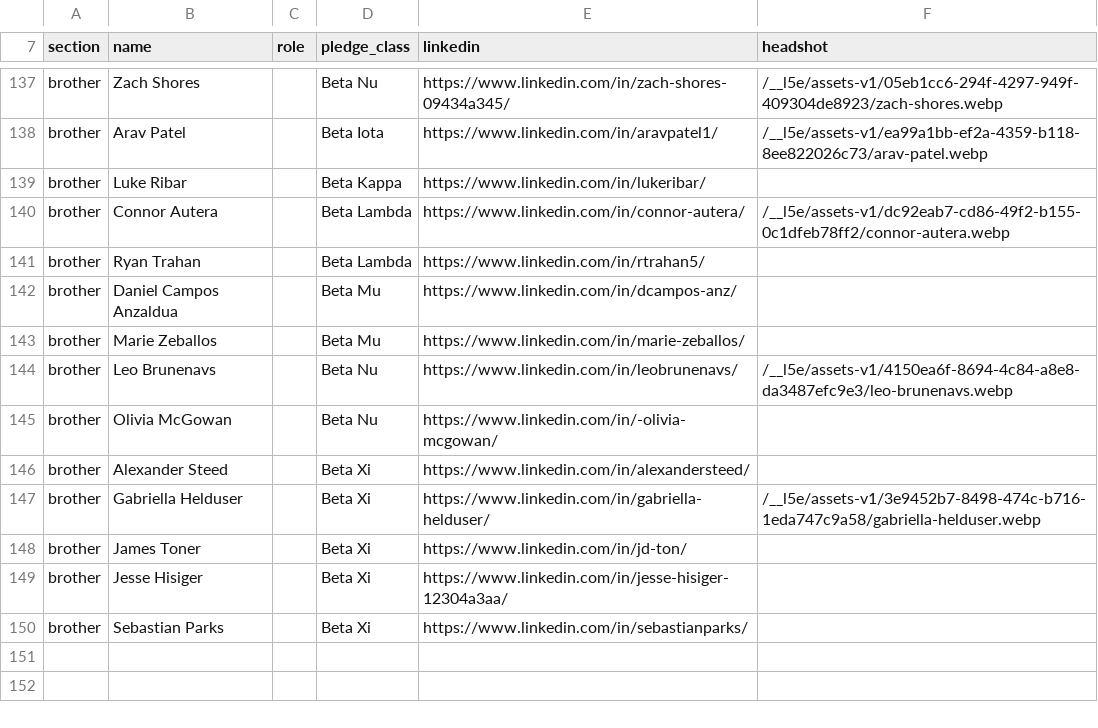
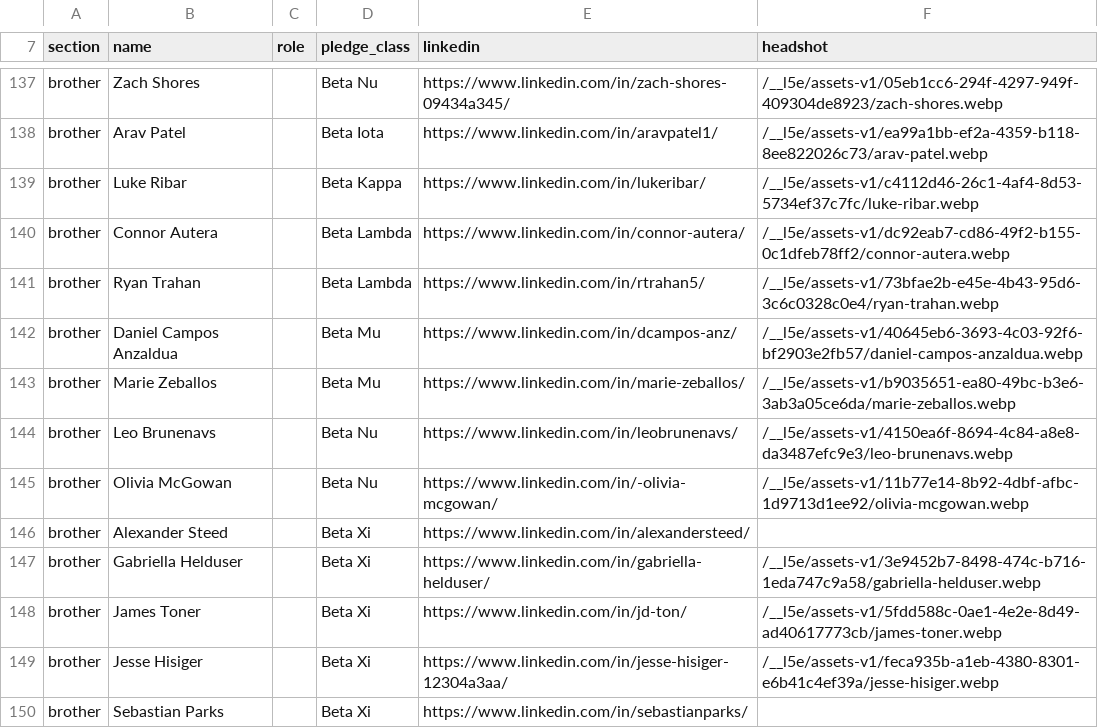
Before and after one commit to Nimay25/AKPsiGamecocks, a CSV file: src/data/roster.csv, drawn as a sheet; only a part is shown, gaps mark what is left out.

```diff
--- a/src/data/roster.csv
+++ b/src/data/roster.csv
@@ -138,13 +138,13 @@ brother,Zach Shores,,Beta Nu,https://www.linkedin.com/in/zach-shores-09434a345/,
 brother,Arav Patel,,Beta Iota,https://www.linkedin.com/in/aravpatel1/,/__l5e/assets-v1/ea99a1bb-ef2a-4359-b118-8ee822026c73/arav-patel.webp
-brother,Luke Ribar,,Beta Kappa,https://www.linkedin.com/in/lukeribar/,
+brother,Luke Ribar,,Beta Kappa,https://www.linkedin.com/in/lukeribar/,/__l5e/assets-v1/c4112d46-26c1-4af4-8d53-5734ef37c7fc/luke-ribar.webp
 brother,Connor Autera,,Beta Lambda,https://www.linkedin.com/in/connor-autera/,/__l5e/assets-v1/dc92eab7-cd86-49f2-b155-0c1dfeb78ff2/connor-autera.webp
-brother,Ryan Trahan,,Beta Lambda,https://www.linkedin.com/in/rtrahan5/,
-brother,Daniel Campos Anzaldua,,Beta Mu,https://www.linkedin.com/in/dcampos-anz/,
-brother,Marie Zeballos,,Beta Mu,https://www.linkedin.com/in/marie-zeballos/,
+brother,Ryan Trahan,,Beta Lambda,https://www.linkedin.com/in/rtrahan5/,/__l5e/assets-v1/73bfae2b-e45e-4b43-95d6-3c6c0328c0e4/ryan-trahan.webp
+brother,Daniel Campos Anzaldua,,Beta Mu,https://www.linkedin.com/in/dcampos-anz/,/__l5e/assets-v1/40645eb6-3693-4c03-92f6-bf2903e2fb57/daniel-campos-anzaldua.webp
+brother,Marie Zeballos,,Beta Mu,https://www.linkedin.com/in/marie-zeballos/,/__l5e/assets-v1/b9035651-ea80-49bc-b3e6-3ab3a05ce6da/marie-zeballos.webp
 brother,Leo Brunenavs,,Beta Nu,https://www.linkedin.com/in/leobrunenavs/,/__l5e/assets-v1/4150ea6f-8694-4c84-a8e8-da3487efc9e3/leo-brunenavs.webp
-brother,Olivia McGowan,,Beta Nu,https://www.linkedin.com/in/-olivia-mcgowan/,
+brother,Olivia McGowan,,Beta Nu,https://www.linkedin.com/in/-olivia-mcgowan/,/__l5e/assets-v1/11b77e14-8b92-4dbf-afbc-1d9713d1ee92/olivia-mcgowan.webp
 brother,Alexander Steed,,Beta Xi,https://www.linkedin.com/in/alexandersteed/,
 brother,Gabriella Helduser,,Beta Xi,https://www.linkedin.com/in/gabriella-helduser/,/__l5e/assets-v1/3e9452b7-8498-474c-b716-1eda747c9a58/gabriella-helduser.webp
-brother,James Toner,,Beta Xi,https://www.linkedin.com/in/jd-ton/,
-brother,Jesse Hisiger,,Beta Xi,https://www.linkedin.com/in/jesse-hisiger-12304a3aa/,
+brother,James Toner,,Beta Xi,https://www.linkedin.com/in/jd-ton/,/__l5e/assets-v1/5fdd588c-0ae1-4e2e-8d49-ad40617773cb/james-toner.webp
+brother,Jesse Hisiger,,Beta Xi,https://www.linkedin.com/in/jesse-hisiger-12304a3aa/,/__l5e/assets-v1/feca935b-a1eb-4380-8301-e6b41c4ef39a/jesse-hisiger.webp
 brother,Sebastian Parks,,Beta Xi,https://www.linkedin.com/in/sebastianparks/,
```
